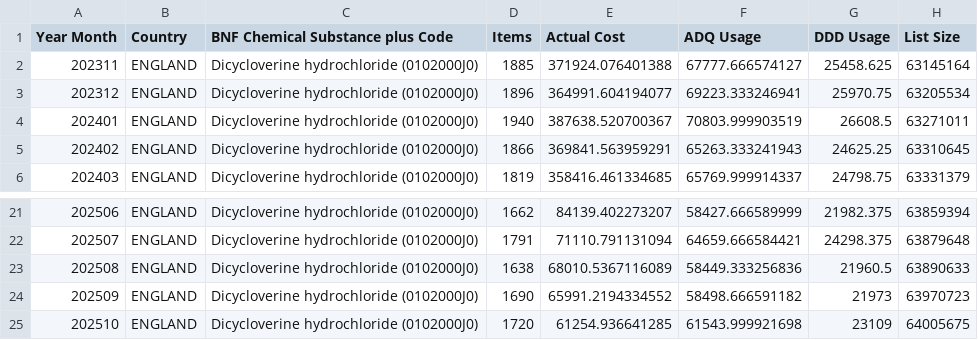
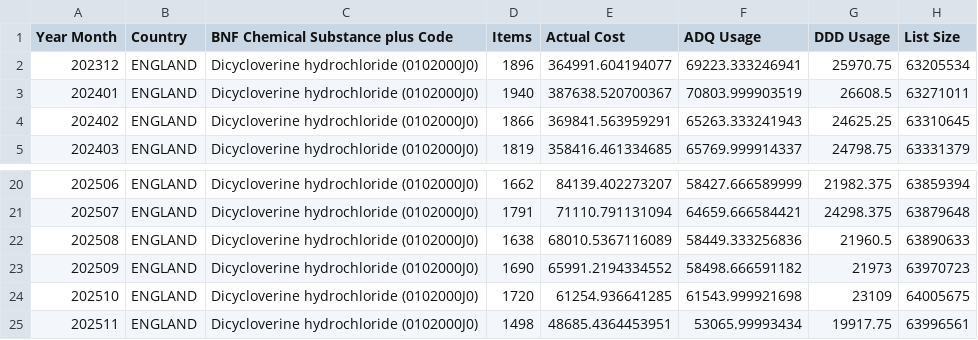
Before and after one commit to a-d-brown/dashboards-icb, a CSV file: __Dicycloverine - ICB Dashboard NATIONAL.csv, drawn as a sheet; only a part is shown, gaps mark what is left out; removed rows and columns are numbered as before the commit, all else as after; the diff names each change by its address in the sheet, - before the commit and + after, or states it on an @@ line.

```diff
--- a/__Dicycloverine - ICB Dashboard NATIONAL.csv
+++ b/__Dicycloverine - ICB Dashboard NATIONAL.csv
-row 2: 202311 | ENGLAND | Dicycloverine hydrochloride (0102000J0) | 1885 | 371924.076401388 | 67777.666574127 | 25458.625 | 63145164
+row 25: 202511 | ENGLAND | Dicycloverine hydrochloride (0102000J0) | 1498 | 48685.4364453951 | 53065.99993434 | 19917.75 | 63996561
```
Also changed, not shown: __Antibacterials - ICB Dashboard NATIONAL.csv, __Bath & Shower Emollients - ICB Dashboard NATIONAL.csv, 15 other files.
